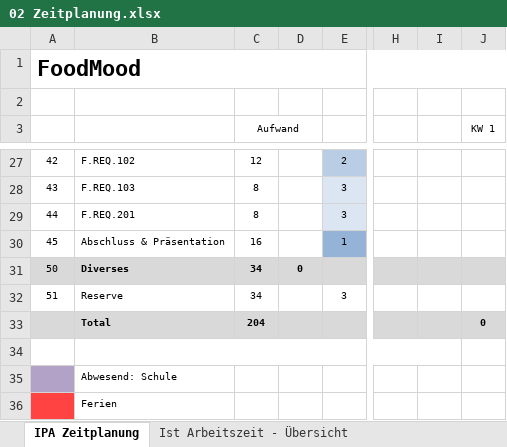
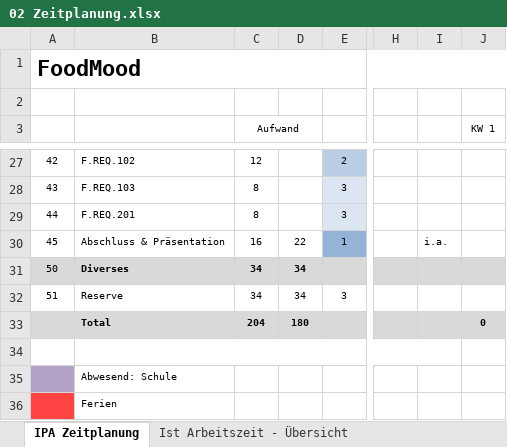
Before and after one commit to SirCremefresh/foodmood, an Excel workbook: documents/02 Zeitplanung.xlsx, sheet IPA Zeitplanung, drawn as a sheet; only a part is shown, gaps mark what is left out; values as stored, in another font and other column widths than the file's, no borders; the diff covers the shown part only; the diff names each change by its address in the sheet, - before the commit and + after, or states it on an @@ line.

Commit message:
Changed 02 Zeitplanung

```diff
--- a/documents/02 Zeitplanung.xlsx (sheet IPA Zeitplanung)
+++ b/documents/02 Zeitplanung.xlsx (sheet IPA Zeitplanung)
-D30: (empty)
+D30: 22
-I30: (empty)
+I30: i.a.
-D31: 0
+D31: 34
-D32: (empty)
+D32: 34
-D33: (empty)
+D33: 180
```
Also changed, not shown: 17 edited cells elsewhere in this sheet, sheet Ist Arbeitszeit - Übersicht, charts or pictures.
